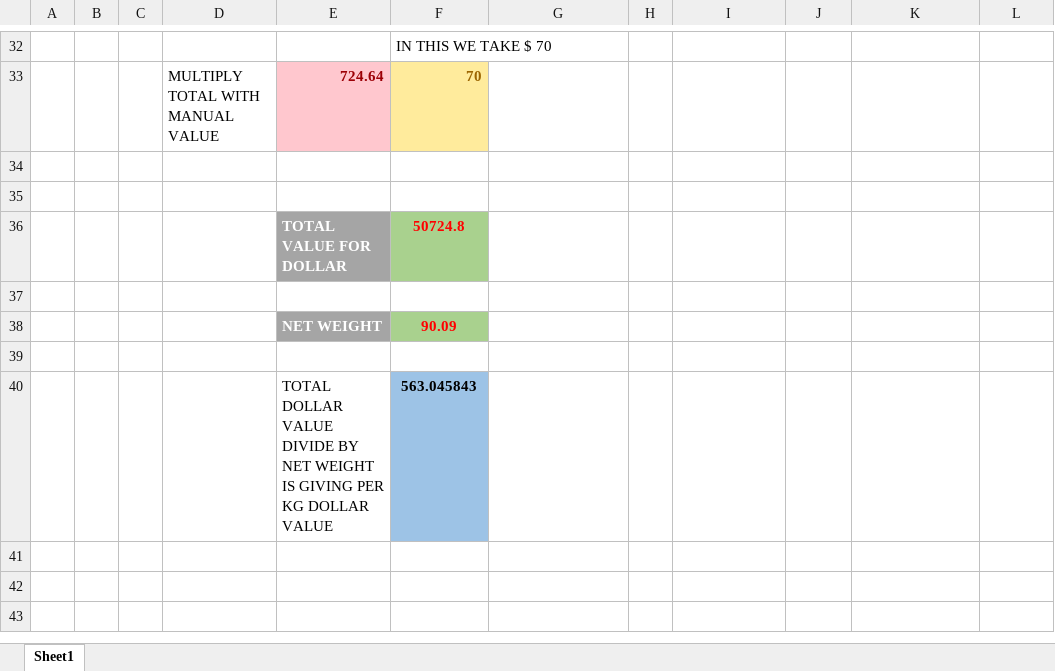
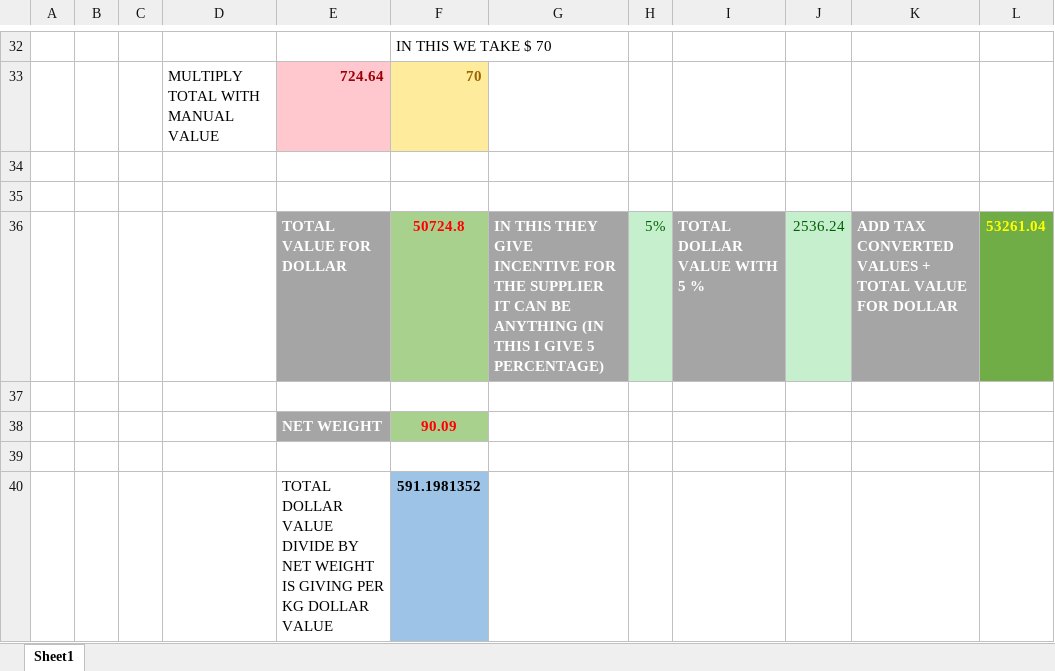
Before and after one commit to fusiontecsupport/KVM_ERP, an Excel workbook: Purchase invoice Calculation.xlsx, sheet Sheet1, drawn as a sheet; only a part is shown, gaps mark what is left out; values as stored, in another font and other column widths than the file's, no borders; removed rows and columns are numbered as before the commit, all else as after; the diff names each change by its address in the sheet, - before the commit and + after, or states it on an @@ line.

Commit message:
Documentation the new feature incentive calculation

```diff
--- a/Purchase invoice Calculation.xlsx (sheet Sheet1)
+++ b/Purchase invoice Calculation.xlsx (sheet Sheet1)
-row 36:  |  |  |  | TOTAL VALUE FOR DOLLAR | 50724.8
+row 36:  |  |  |  | TOTAL VALUE FOR DOLLAR | 50724.8 | IN THIS THEY GIVE INCENTIVE FOR THE SUPPLIER IT CAN BE ANYTHING (IN THIS I GIVE 5 PERCENTAGE) | 5% | TOTAL DOLLAR VALUE WITH 5 % | 2536.24 | ADD TAX CONVERTED VALUES + TOTAL VALUE FOR DOLLAR | 53261.04
-F40: 563.045843
+F40: 591.1981352
```
Also changed, not shown: 1 other file.
